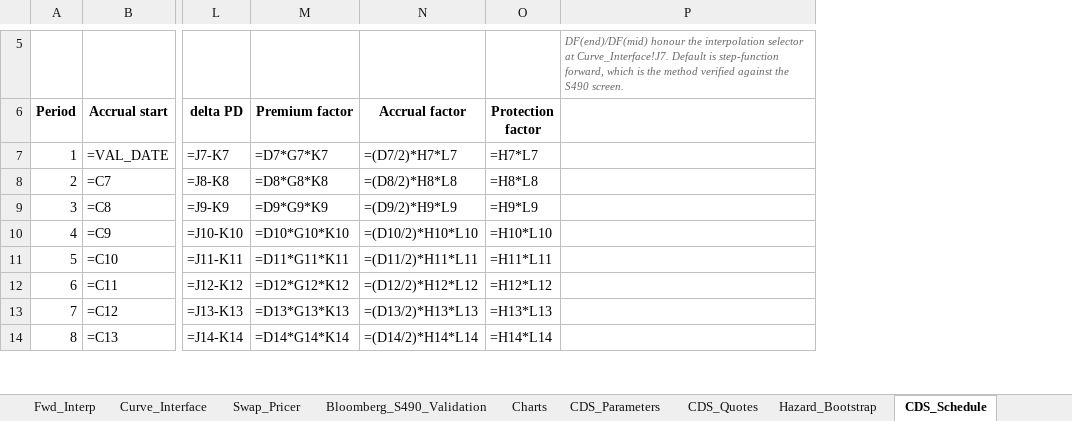
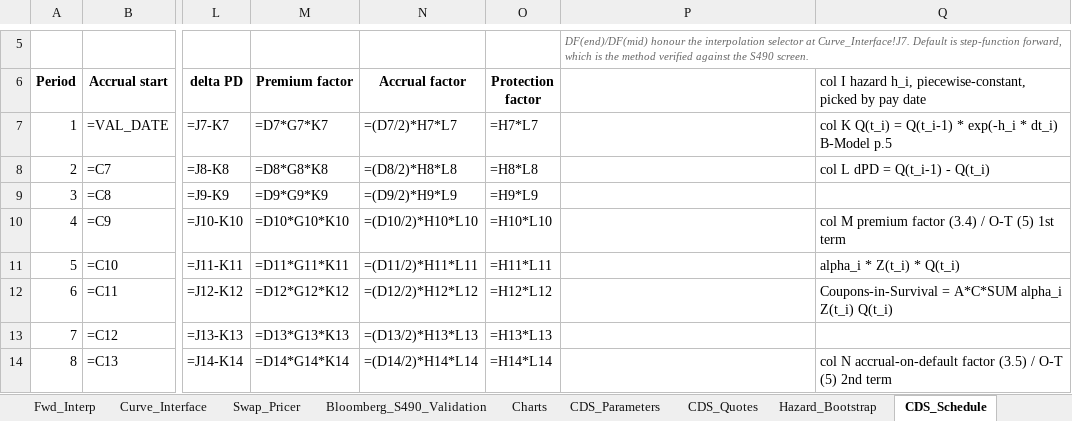
Before and after one commit to nl2992/usd-sofr-curve, an Excel workbook: bloomberg/USD_SOFR_Curve_Bloomberg.xlsx, sheet CDS_Schedule, drawn as a sheet; only a part is shown, gaps mark what is left out; values as stored, in another font and other column widths than the file's, no borders; formulas without a stored value are shown as written; the diff names each change by its address in the sheet, - before the commit and + after, or states it on an @@ line.

```diff
--- a/bloomberg/USD_SOFR_Curve_Bloomberg.xlsx (sheet CDS_Schedule)
+++ b/bloomberg/USD_SOFR_Curve_Bloomberg.xlsx (sheet CDS_Schedule)
+column Q, rows 6-14: col I hazard h_i, piecewise-constant, picked by pay date | col K Q(t_i) = Q(t_i-1) * exp(-h_i * dt_i) B-Model p.5 | col L dPD = Q(t_i-1) - Q(t_i) |  | col M premium factor (3.4) / O-T (5) 1st term | alpha_i * Z(t_i) * Q(t_i) | Coupons-in-Survival = A*C*SUM alpha_i Z(t_i) Q(t_i) |  | col N accrual-on-default factor (3.5) / O-T (5) 2nd term
```
Also changed, not shown: sheet CDS_Pricer, sheet CDS_Quotes.
